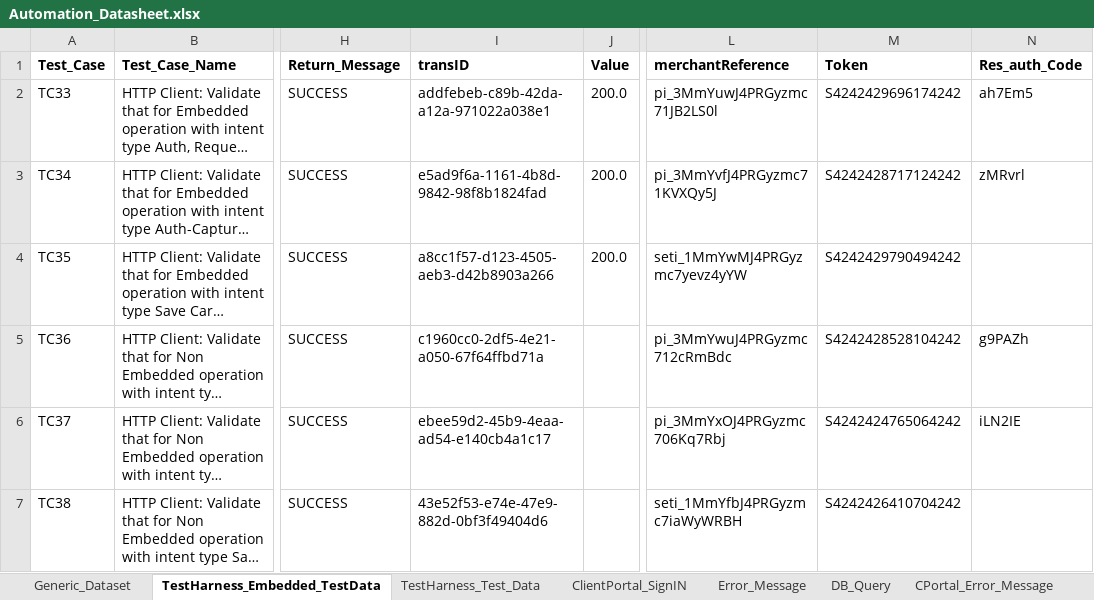
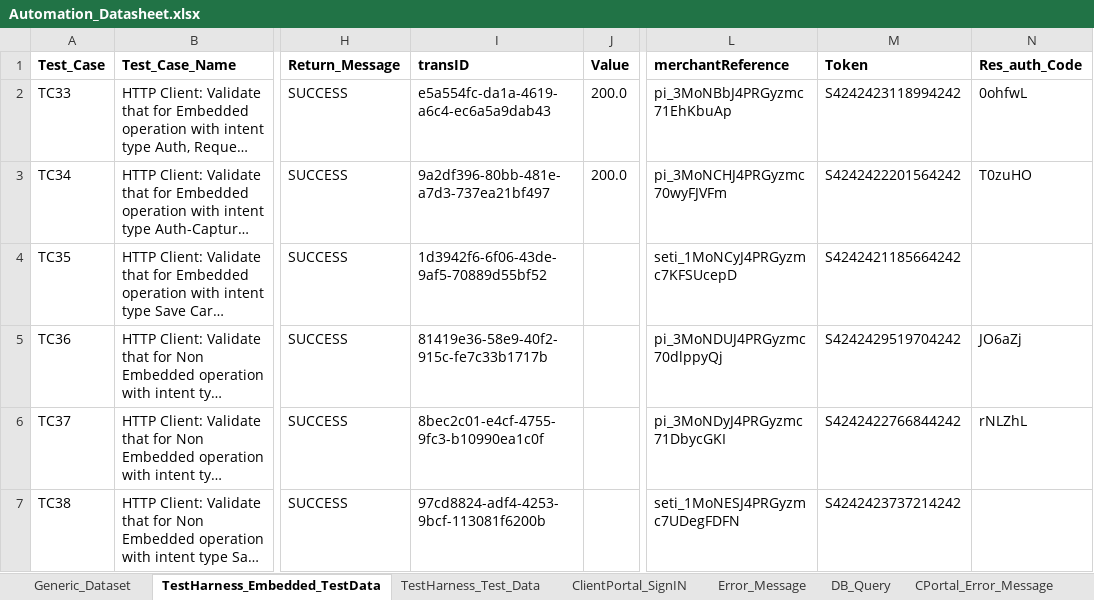
Before and after one commit to gsaha99/Ecommerce_QA, an Excel workbook: Test Data/Automation_Datasheet.xlsx, sheet TestHarness_Embedded_TestData, drawn as a sheet; only a part is shown, gaps mark what is left out; long unchanged cells end in …; values as stored, in another font and other column widths than the file's, no borders; the diff names each change by its address in the sheet, - before the commit and + after, or states it on an @@ line.

Commit message:
added TC39 for token refund

```diff
--- a/Test Data/Automation_Datasheet.xlsx (sheet TestHarness_Embedded_TestData)
+++ b/Test Data/Automation_Datasheet.xlsx (sheet TestHarness_Embedded_TestData)
-I2 (transID): addfebeb-c89b-42da-a12a-971022a038e1
+I2 (transID): e5a554fc-da1a-4619-a6c4-ec6a5a9dab43
-L2 (merchantReference): pi_3MmYuwJ4PRGyzmc71JB2LS0l
+L2 (merchantReference): pi_3MoNBbJ4PRGyzmc71EhKbuAp
-M2 (Token): S4242429696174242
+M2 (Token): S4242423118994242
-N2 (Res_auth_Code): ah7Em5
+N2 (Res_auth_Code): 0ohfwL
-I3 (transID): e5ad9f6a-1161-4b8d-9842-98f8b1824fad
+I3 (transID): 9a2df396-80bb-481e-a7d3-737ea21bf497
-L3 (merchantReference): pi_3MmYvfJ4PRGyzmc71KVXQy5J
+L3 (merchantReference): pi_3MoNCHJ4PRGyzmc70wyFJVFm
-M3 (Token): S4242428717124242
+M3 (Token): S4242422201564242
-N3 (Res_auth_Code): zMRvrl
+N3 (Res_auth_Code): T0zuHO
-I4 (transID): a8cc1f57-d123-4505-aeb3-d42b8903a266
+I4 (transID): 1d3942f6-6f06-43de-9af5-70889d55bf52
-J4 (Value): 200.0
+J4 (Value): (empty)
-L4 (merchantReference): seti_1MmYwMJ4PRGyzmc7yevz4yYW
+L4 (merchantReference): seti_1MoNCyJ4PRGyzmc7KFSUcepD
-M4 (Token): S4242429790494242
+M4 (Token): S4242421185664242
-I5 (transID): c1960cc0-2df5-4e21-a050-67f64ffbd71a
+I5 (transID): 81419e36-58e9-40f2-915c-fe7c33b1717b
-L5 (merchantReference): pi_3MmYwuJ4PRGyzmc712cRmBdc
+L5 (merchantReference): pi_3MoNDUJ4PRGyzmc70dlppyQj
-M5 (Token): S4242428528104242
+M5 (Token): S4242429519704242
-N5 (Res_auth_Code): g9PAZh
+N5 (Res_auth_Code): JO6aZj
-I6 (transID): ebee59d2-45b9-4eaa-ad54-e140cb4a1c17
+I6 (transID): 8bec2c01-e4cf-4755-9fc3-b10990ea1c0f
-L6 (merchantReference): pi_3MmYxOJ4PRGyzmc706Kq7Rbj
+L6 (merchantReference): pi_3MoNDyJ4PRGyzmc71DbycGKI
-M6 (Token): S4242424765064242
+M6 (Token): S4242422766844242
-N6 (Res_auth_Code): iLN2IE
+N6 (Res_auth_Code): rNLZhL
-I7 (transID): 43e52f53-e74e-47e9-882d-0bf3f49404d6
+I7 (transID): 97cd8824-adf4-4253-9bcf-113081f6200b
-L7 (merchantReference): seti_1MmYfbJ4PRGyzmc7iaWyWRBH
+L7 (merchantReference): seti_1MoNESJ4PRGyzmc7UDegFDFN
-M7 (Token): S4242426410704242
+M7 (Token): S4242423737214242
```
Also changed, not shown: sheet TestHarness_Test_Data, sheet Generic_Dataset, 14 other files.
